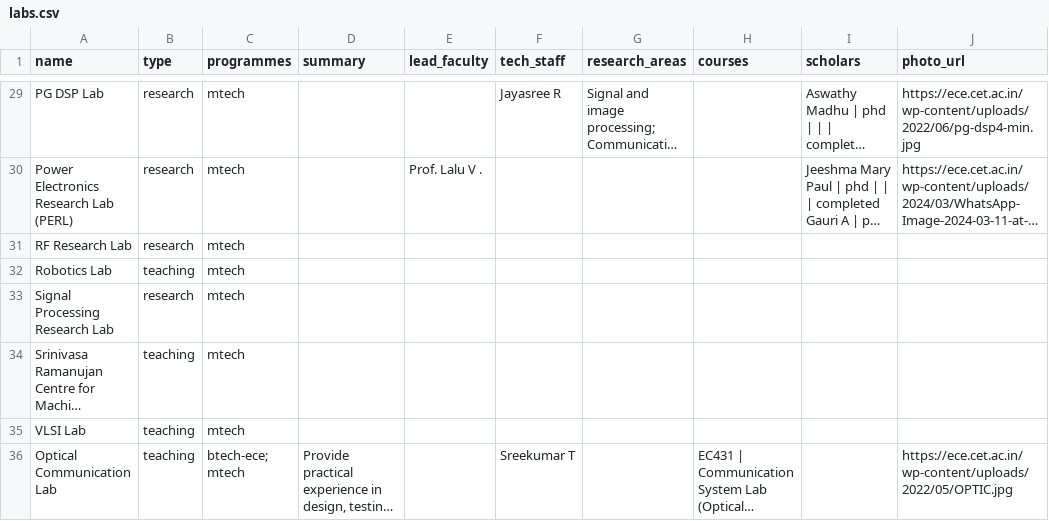
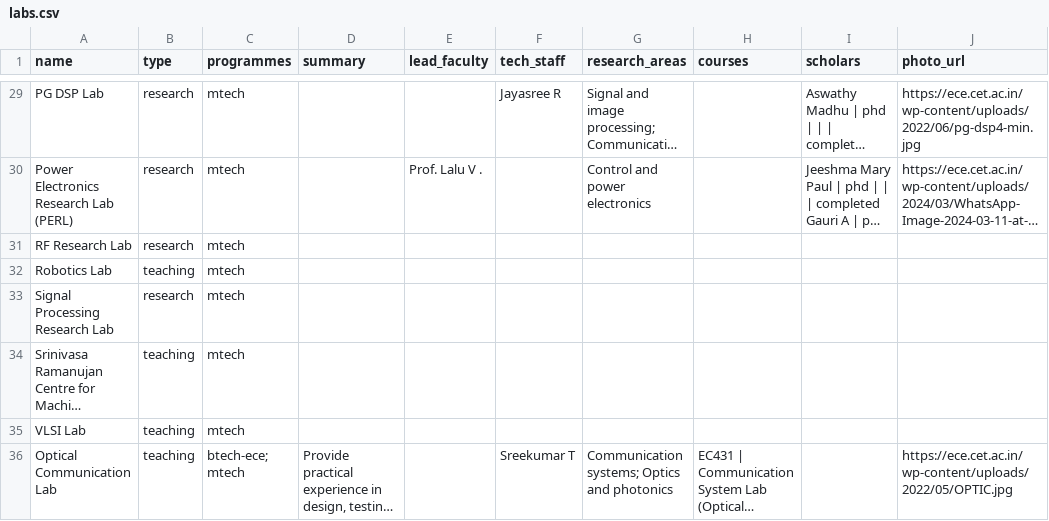
Before and after one commit to jim79/cet-ece-wp, a CSV file: playground/data/labs.csv, drawn as a sheet; only a part is shown, gaps mark what is left out; long unchanged cells end in …; the diff covers the shown part only; the diff names each change by its address in the sheet, - before the commit and + after, or states it on an @@ line.

```diff
--- a/playground/data/labs.csv
+++ b/playground/data/labs.csv
-G30 (research_areas): (empty)
+G30 (research_areas): Control and power electronics
-G36 (research_areas): (empty)
+G36 (research_areas): Communication systems; Optics and photonics
```
Also changed, not shown: 18 edited cells elsewhere in this file, 20 other files.
